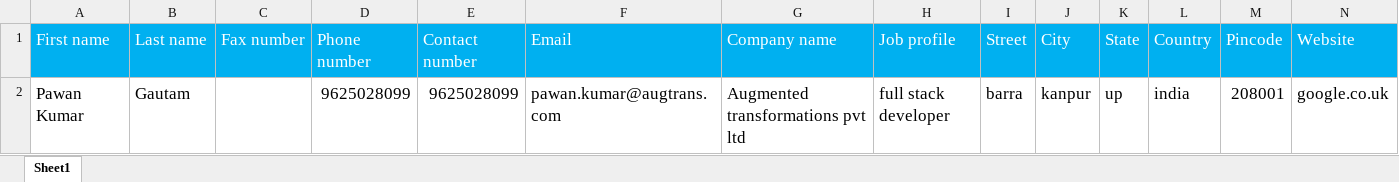
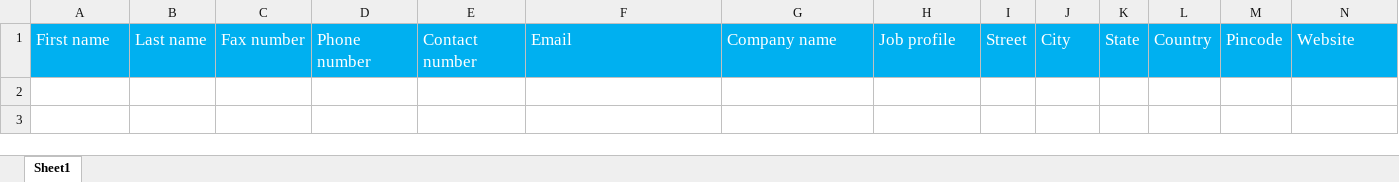
Before and after one commit to pawangtm2419/Bar-Code, an Excel workbook: app/src/assets/QR Code template.xlsx, sheet Sheet1, drawn as a sheet; values as stored, in another font and other column widths than the file's, no borders; the diff names each change by its address in the sheet, - before the commit and + after, or states it on an @@ line.

Commit message:
QRCode image size dynamic, table UI update

```diff
--- a/app/src/assets/QR Code template.xlsx (sheet Sheet1)
+++ b/app/src/assets/QR Code template.xlsx (sheet Sheet1)
-row 2: Pawan Kumar | Gautam |  | 9625028099 | 9625028099 | pawan.kumar@augtrans.com | Augmented transformations pvt ltd | full stack developer | barra | kanpur | up | india | 208001 | google.co.uk
```
Also changed, not shown: 5 other files.
